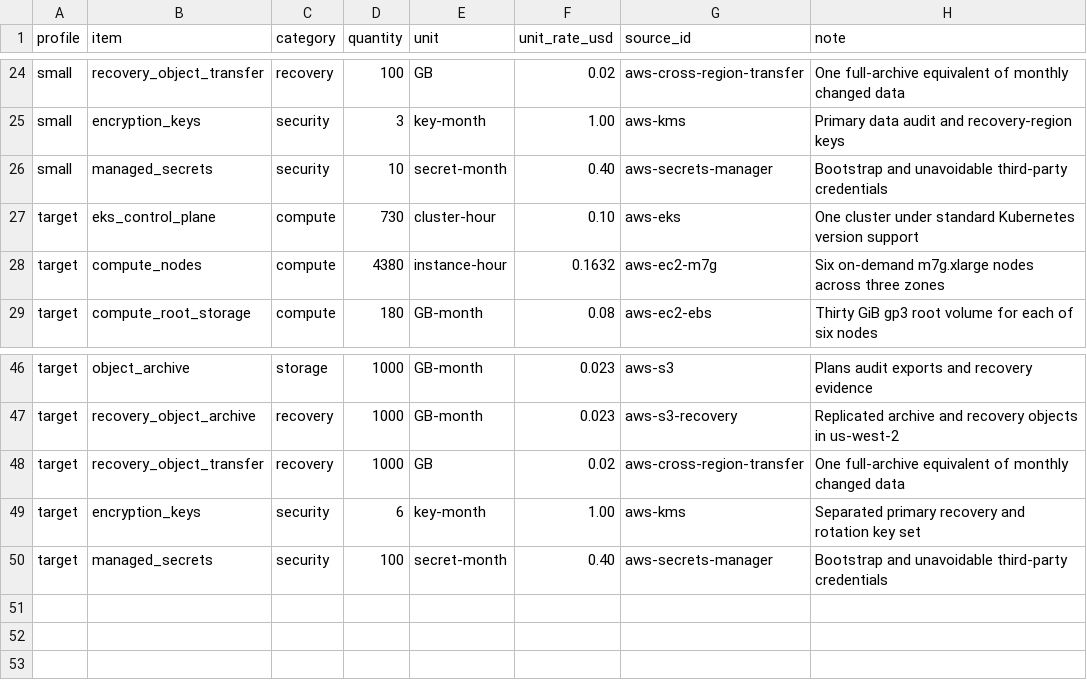
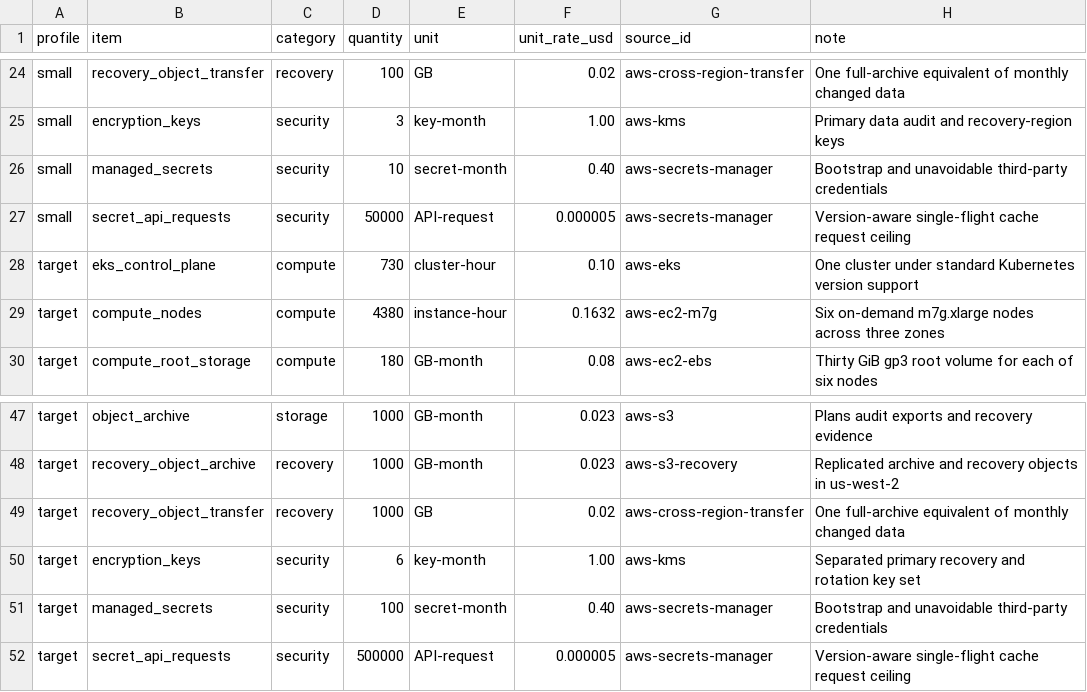
Before and after one commit to ArdurAI/veer, a TSV file: docs/architecture/cost-model/inputs.tsv, drawn as a sheet; only a part is shown, gaps mark what is left out.

Commit message:
fix(architecture): bound qualification failure modes

```diff
--- a/docs/architecture/cost-model/inputs.tsv
+++ b/docs/architecture/cost-model/inputs.tsv
@@ -26,2 +26,3 @@ small	encryption_keys	security	3	key-month	1.00	aws-kms	Primary data audit and r
 small	managed_secrets	security	10	secret-month	0.40	aws-secrets-manager	Bootstrap and unavoidable third-party credentials
+small	secret_api_requests	security	50000	API-request	0.000005	aws-secrets-manager	Version-aware single-flight cache request ceiling
 target	eks_control_plane	compute	730	cluster-hour	0.10	aws-eks	One cluster under standard Kubernetes version support
@@ -50 +51,2 @@ target	encryption_keys	security	6	key-month	1.00	aws-kms	Separated primary recov
 target	managed_secrets	security	100	secret-month	0.40	aws-secrets-manager	Bootstrap and unavoidable third-party credentials
+target	secret_api_requests	security	500000	API-request	0.000005	aws-secrets-manager	Version-aware single-flight cache request ceiling
```
Also changed, not shown: docs/architecture/cost-model/sources.tsv, 3 other files.
